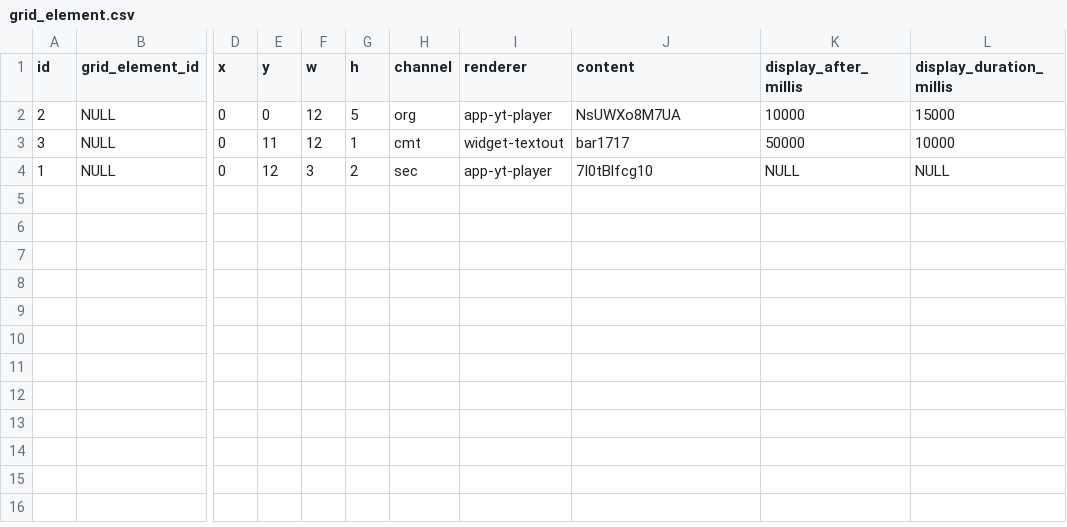
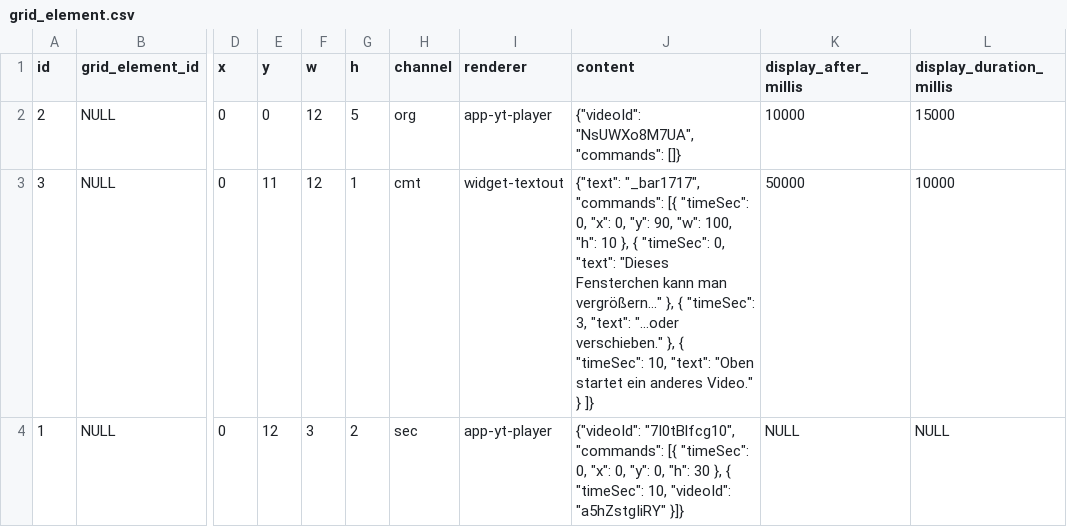
Before and after one commit to andibubi/annotator, a CSV file: src/main/resources/config/liquibase/fake-data/grid_element.csv, drawn as a sheet; only a part is shown, gaps mark what is left out; the diff names each change by its address in the sheet, - before the commit and + after, or states it on an @@ line.

Commit message:
pauseAll, h2-console, Toggle Fullscreen, commands aus DB, Text-Annotation anlegen, floating sec-Player , ...

```diff
--- a/src/main/resources/config/liquibase/fake-data/grid_element.csv
+++ b/src/main/resources/config/liquibase/fake-data/grid_element.csv
-J2 (content): NsUWXo8M7UA
+J2 (content): {"videoId": "NsUWXo8M7UA", "commands": []}
-J3 (content): bar1717
+J3 (content): {"text": "_bar1717", "commands": [{ "timeSec": 0, "x": 0, "y": 90, "w": 100, "h": 10 }, { "timeSec": 0, "text": "Dieses Fensterchen kann man vergrößern..." }, { "timeSec": 3, "text": "...oder verschieben." }, { "timeSec": 10, "text": "Oben startet ein anderes Video." } ]}
-J4 (content): 7I0tBlfcg10
+J4 (content): {"videoId": "7I0tBlfcg10", "commands": [{ "timeSec": 0, "x": 0, "y": 0, "h": 30 }, { "timeSec": 10, "videoId": "a5hZstgIiRY" }]}
```
Also changed, not shown: 13 other files.
